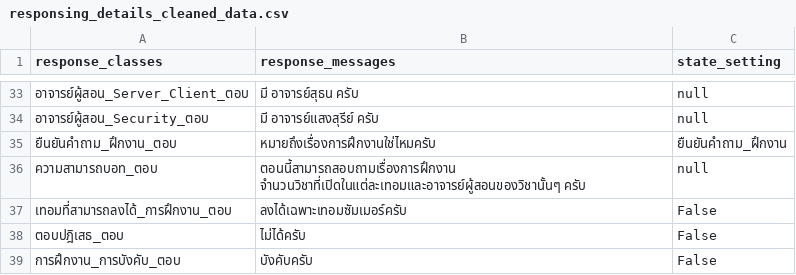
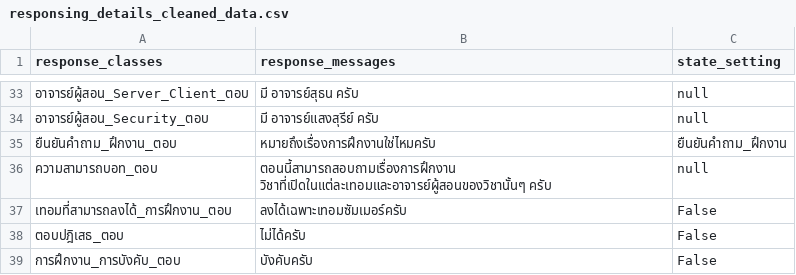
Before and after one commit to nawaphonOHM/CoEChatBot, a CSV file: data/processed/responsing_details_cleaned_data.csv, drawn as a sheet; only a part is shown, gaps mark what is left out.

```diff
--- a/data/processed/responsing_details_cleaned_data.csv
+++ b/data/processed/responsing_details_cleaned_data.csv
@@ -35,3 +35,3 @@ response_classes,response_messages,state_setting
 ยืนยันคำถาม_ฝึกงาน_ตอบ,หมายถึงเรื่องการฝึกงานใช่ไหมครับ,ยืนยันคำถาม_ฝึกงาน
-ความสามารถบอท_ตอบ,ตอนนี้สามารถสอบถามเรื่องการฝึกงาน จำนวนวิชาที่เปิดในแต่ละเทอมและอาจารย์ผู้สอนของวิชานั้นๆ ครับ,null
+ความสามารถบอท_ตอบ,ตอนนี้สามารถสอบถามเรื่องการฝึกงาน วิชาที่เปิดในแต่ละเทอมและอาจารย์ผู้สอนของวิชานั้นๆ ครับ,null
 เทอมที่สามารถลงได้_การฝึกงาน_ตอบ,ลงได้เฉพาะเทอมซัมเมอร์ครับ,False
```
Also changed, not shown: data/processed/inquery_cleaned_data.csv, data/processed/responsing_cleaned_data.csv, 7 other files.
